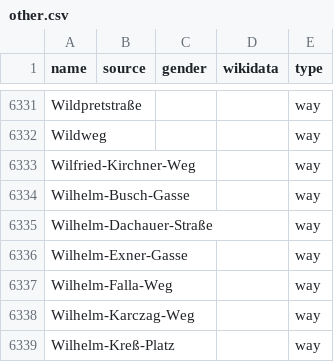
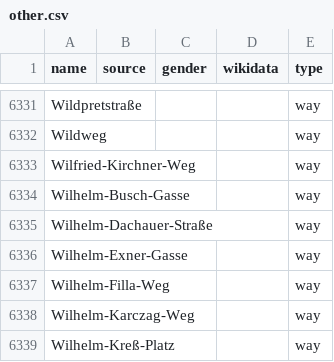
Before and after one commit to EqualStreetNames/equalstreetnames-vienna, a CSV file: data/other.csv, drawn as a sheet; only a part is shown, gaps mark what is left out.

```diff
--- a/data/other.csv
+++ b/data/other.csv
@@ -6336,3 +6336,3 @@ Wilhelm-Dachauer-Straße,,,,way
 Wilhelm-Exner-Gasse,,,,way
-Wilhelm-Falla-Weg,,,,way
+Wilhelm-Filla-Weg,,,,way
 Wilhelm-Karczag-Weg,,,,way
```
Also changed, not shown: data/gender.csv, 3 other files.
